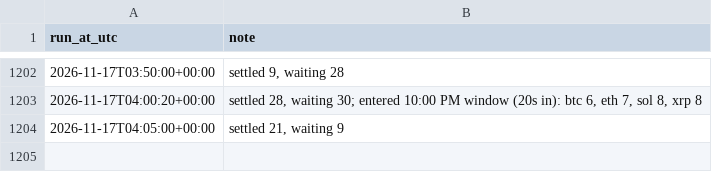
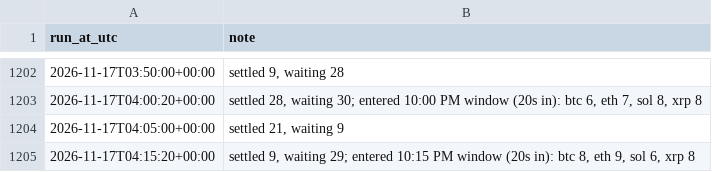
Before and after one commit to aquafu1/btc-paper-bot, a CSV file: results/run_log.csv, drawn as a sheet; only a part is shown, gaps mark what is left out.

```diff
--- a/results/run_log.csv
+++ b/results/run_log.csv
@@ -1204 +1204,2 @@ run_at_utc,note
 2026-11-17T04:05:00+00:00,"settled 21, waiting 9"
+2026-11-17T04:15:20+00:00,"settled 9, waiting 29; entered 10:15 PM window (20s in): btc 8, eth 9, sol 6, xrp 8"
```
Also changed, not shown: 2 other files.
